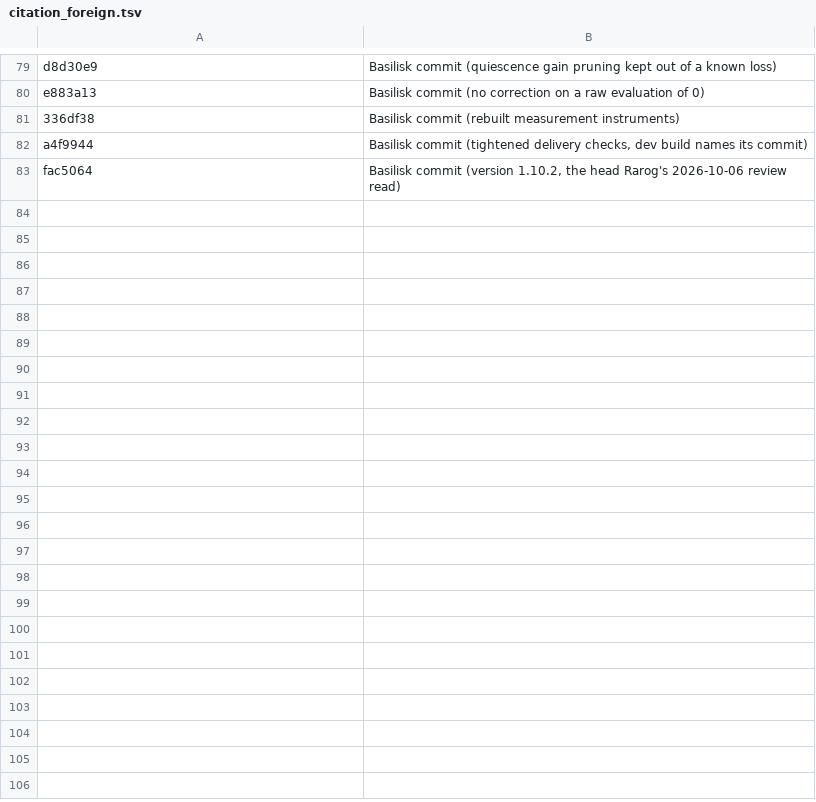
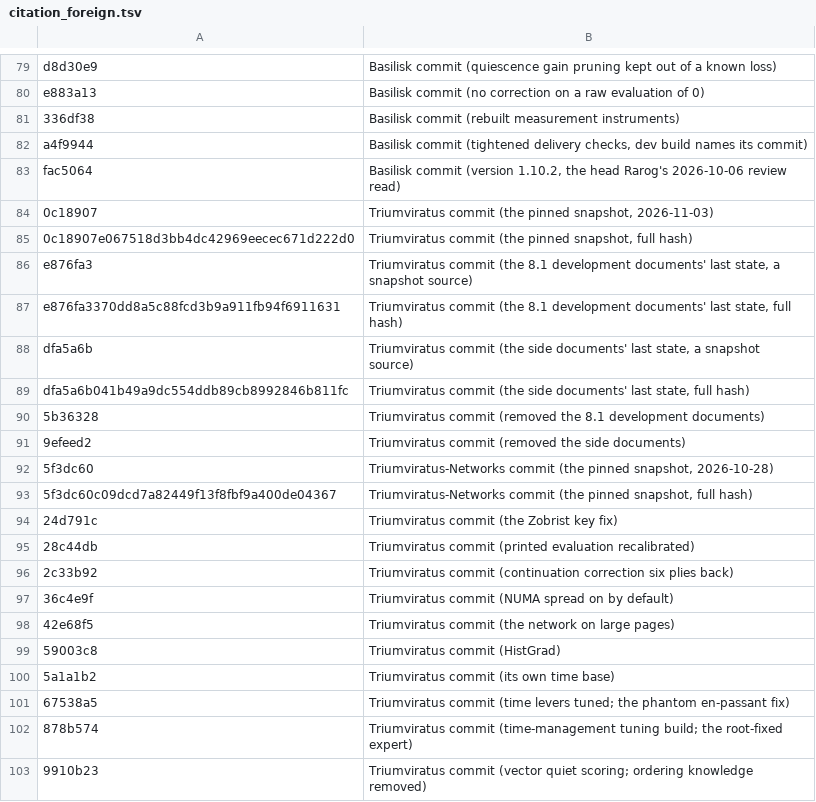
Before and after one commit to maelic13/rarog, a TSV file: tools/diag/citation_foreign.tsv, drawn as a sheet; only a part is shown, gaps mark what is left out; the diff covers the shown part only; the diff names each change by its address in the sheet, - before the commit and + after, or states it on an @@ line.

Commit message:
Triumviratus registered as a mechanisms-only donor: its findings checked on Rarog and placed; D.4.23 and Phase H added

```diff
--- a/tools/diag/citation_foreign.tsv
+++ b/tools/diag/citation_foreign.tsv
+row 84: 0c18907 | Triumviratus commit (the pinned snapshot, 2026-11-03)
+row 85: 0c18907e067518d3bb4dc42969eecec671d222d0 | Triumviratus commit (the pinned snapshot, full hash)
+row 86: e876fa3 | Triumviratus commit (the 8.1 development documents' last state, a snapshot source)
+row 87: e876fa3370dd8a5c88fcd3b9a911fb94f6911631 | Triumviratus commit (the 8.1 development documents' last state, full hash)
+row 88: dfa5a6b | Triumviratus commit (the side documents' last state, a snapshot source)
+row 89: dfa5a6b041b49a9dc554ddb89cb8992846b811fc | Triumviratus commit (the side documents' last state, full hash)
+row 90: 5b36328 | Triumviratus commit (removed the 8.1 development documents)
+row 91: 9efeed2 | Triumviratus commit (removed the side documents)
+row 92: 5f3dc60 | Triumviratus-Networks commit (the pinned snapshot, 2026-10-28)
+row 93: 5f3dc60c09dcd7a82449f13f8fbf9a400de04367 | Triumviratus-Networks commit (the pinned snapshot, full hash)
+row 94: 24d791c | Triumviratus commit (the Zobrist key fix)
+row 95: 28c44db | Triumviratus commit (printed evaluation recalibrated)
+row 96: 2c33b92 | Triumviratus commit (continuation correction six plies back)
+row 97: 36c4e9f | Triumviratus commit (NUMA spread on by default)
+row 98: 42e68f5 | Triumviratus commit (the network on large pages)
+row 99: 59003c8 | Triumviratus commit (HistGrad)
+row 100: 5a1a1b2 | Triumviratus commit (its own time base)
+row 101: 67538a5 | Triumviratus commit (time levers tuned; the phantom en-passant fix)
+row 102: 878b574 | Triumviratus commit (time-management tuning build; the root-fixed expert)
+row 103: 9910b23 | Triumviratus commit (vector quiet scoring; ordering knowledge removed)
```
Also changed, not shown: 11 added rows elsewhere in this file, 23 other files.
